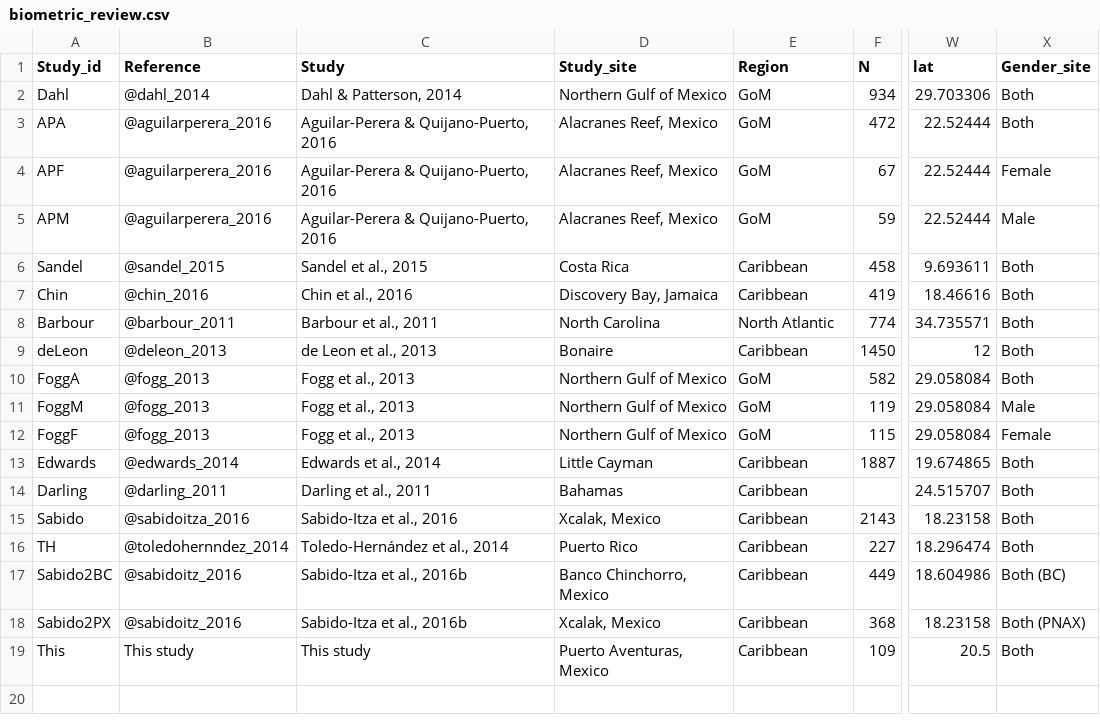
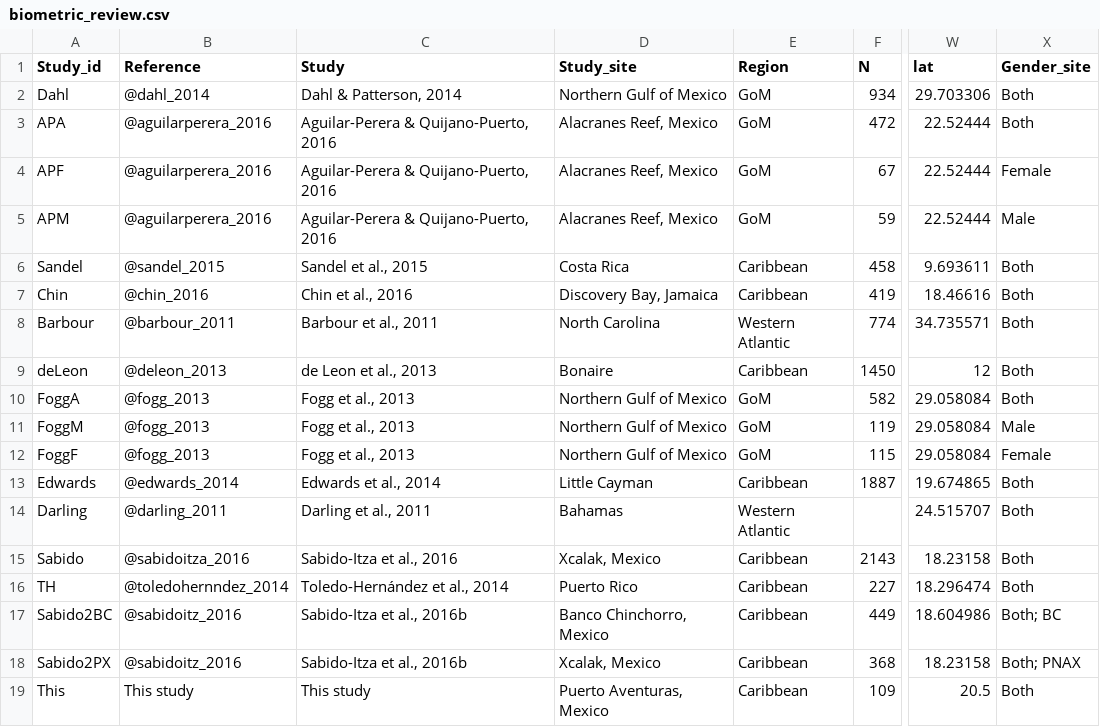
Before and after one commit to anakunz/lionfish_biometry, a CSV file: data/biometric_review.csv, drawn as a sheet; only a part is shown, gaps mark what is left out; the diff names each change by its address in the sheet, - before the commit and + after, or states it on an @@ line.

Commit message:
Modified text and included suggestions from both reviewrs

```diff
--- a/data/biometric_review.csv
+++ b/data/biometric_review.csv
-E8 (Region): North Atlantic
+E8 (Region): Western Atlantic
-E14 (Region): Caribbean
+E14 (Region): Western Atlantic
-X17 (Gender_site): Both (BC)
+X17 (Gender_site): Both; BC
-X18 (Gender_site): Both (PNAX)
+X18 (Gender_site): Both; PNAX
```
Also changed, not shown: 1 other file.
